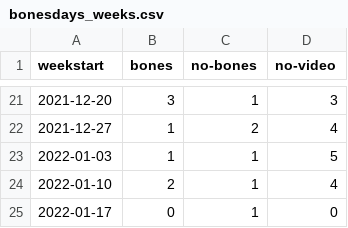
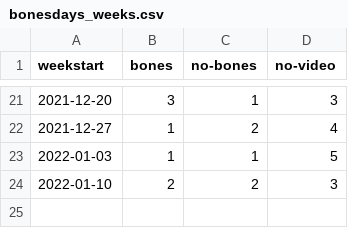
Before and after one commit to stiles/noodle-tracker, a CSV file: _data/bonesdays_weeks.csv, drawn as a sheet; only a part is shown, gaps mark what is left out.

```diff
--- a/_data/bonesdays_weeks.csv
+++ b/_data/bonesdays_weeks.csv
@@ -23,3 +23,2 @@ weekstart,bones,no-bones,no-video
 2022-01-03,1,1,5
-2022-01-10,2,1,4
-2022-01-17,0,1,0
+2022-01-10,2,2,3
```
Also changed, not shown: _data/bonesdays_csv.csv, _data/weekly_comments.csv, 21 other files.
